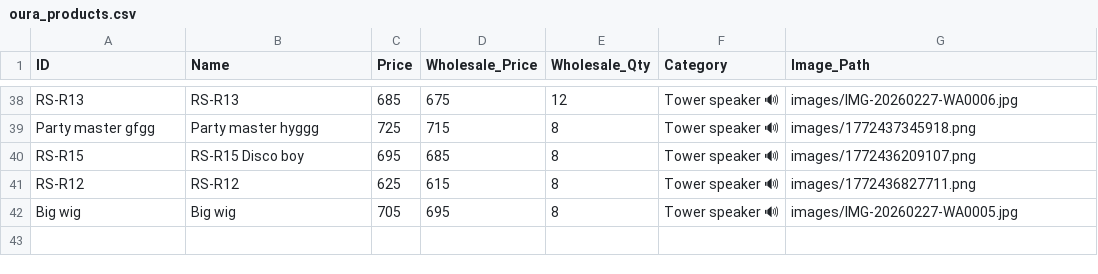
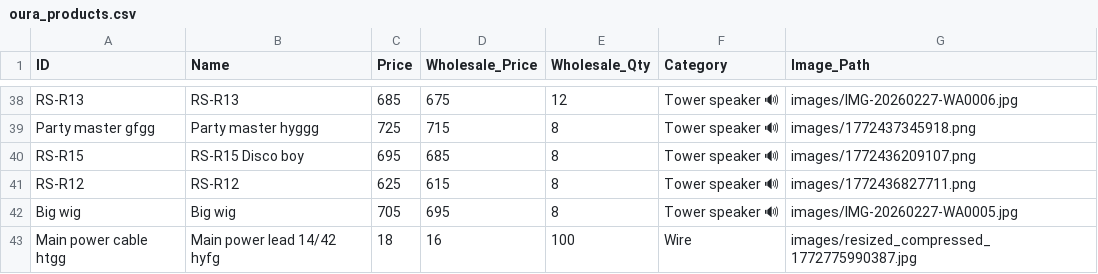
Before and after one commit to shalabhjainsj-glitch/Oura, a CSV file: oura_products.csv, drawn as a sheet; only a part is shown, gaps mark what is left out; the diff names each change by its address in the sheet, - before the commit and + after, or states it on an @@ line.

Commit message:
Add product Main power lead 14/42 hyfg

```diff
--- a/oura_products.csv
+++ b/oura_products.csv
+row 43: Main power cable htgg | Main power lead 14/42 hyfg | 18 | 16 | 100 | Wire | images/resized_compressed_1772775990387.jpg
```
